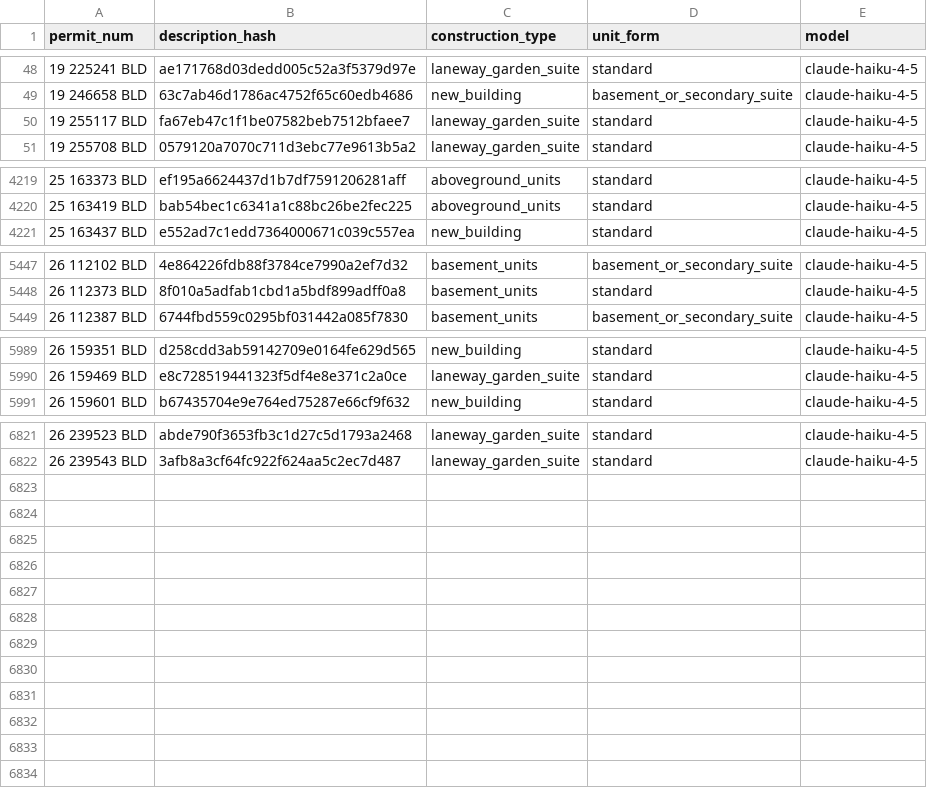
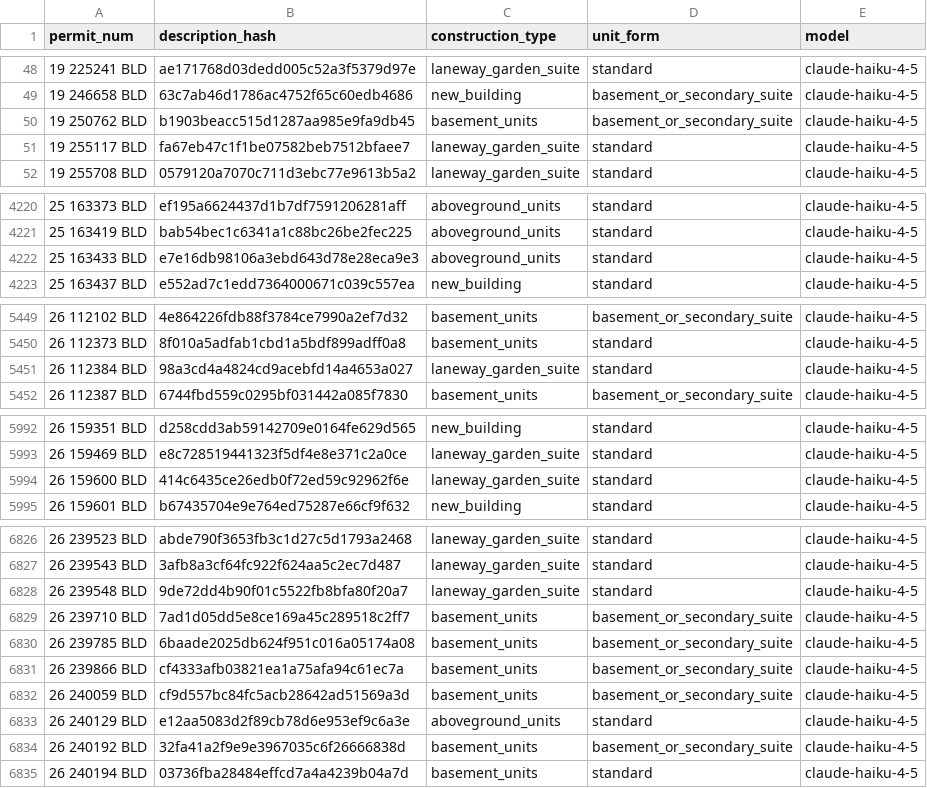
Before and after one commit to zuzubak/to-multiplex-map, a CSV file: dbt/seeds/llm_permit_scope.csv, drawn as a sheet; only a part is shown, gaps mark what is left out; the diff covers the shown part only; the diff names each change by its address in the sheet, - before the commit and + after, or states it on an @@ line.

```diff
--- a/dbt/seeds/llm_permit_scope.csv
+++ b/dbt/seeds/llm_permit_scope.csv
+row 50: 19 250762 BLD | b1903beacc515d1287aa985e9fa9db45 | basement_units | basement_or_secondary_suite | claude-haiku-4-5
+row 4222: 25 163433 BLD | e7e16db98106a3ebd643d78e28eca9e3 | aboveground_units | standard | claude-haiku-4-5
+row 5451: 26 112384 BLD | 98a3cd4a4824cd9acebfd14a4653a027 | laneway_garden_suite | standard | claude-haiku-4-5
+row 5994: 26 159600 BLD | 414c6435ce26edb0f72ed59c92962f6e | laneway_garden_suite | standard | claude-haiku-4-5
+row 6828: 26 239548 BLD | 9de72dd4b90f01c5522fb8bfa80f20a7 | laneway_garden_suite | standard | claude-haiku-4-5
+row 6829: 26 239710 BLD | 7ad1d05dd5e8ce169a45c289518c2ff7 | basement_units | basement_or_secondary_suite | claude-haiku-4-5
+row 6830: 26 239785 BLD | 6baade2025db624f951c016a05174a08 | basement_units | basement_or_secondary_suite | claude-haiku-4-5
+row 6831: 26 239866 BLD | cf4333afb03821ea1a75afa94c61ec7a | basement_units | basement_or_secondary_suite | claude-haiku-4-5
+row 6832: 26 240059 BLD | cf9d557bc84fc5acb28642ad51569a3d | basement_units | basement_or_secondary_suite | claude-haiku-4-5
+row 6833: 26 240129 BLD | e12aa5083d2f89cb78d6e953ef9c6a3e | aboveground_units | standard | claude-haiku-4-5
+row 6834: 26 240192 BLD | 32fa41a2f9e9e3967035c6f26666838d | basement_units | basement_or_secondary_suite | claude-haiku-4-5
+row 6835: 26 240194 BLD | 03736fba28484effcd7a4a4239b04a7d | basement_units | standard | claude-haiku-4-5
```
Also changed, not shown: 1 added row and 2 edited cells elsewhere in this file, 3 other files.
